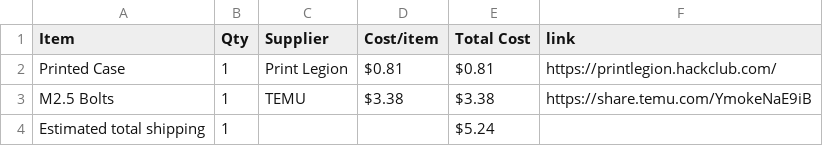
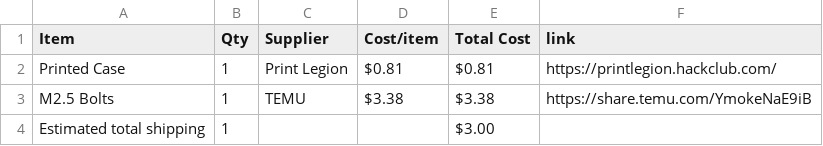
Before and after one commit to meeplabsdev/halflife-w2, a CSV file: BOM.csv, drawn as a sheet.

Commit message:
Sync Starbie Case from Half Life

```diff
--- a/BOM.csv
+++ b/BOM.csv
@@ -3,2 +3,2 @@ Printed Case,1,Print Legion,$0.81,$0.81,https://printlegion.hackclub.com/
 M2.5 Bolts,1,TEMU,$3.38,$3.38,https://share.temu.com/YmokeNaE9iB
-Estimated total shipping,1,,,$5.24,
+Estimated total shipping,1,,,$3.00,
```
